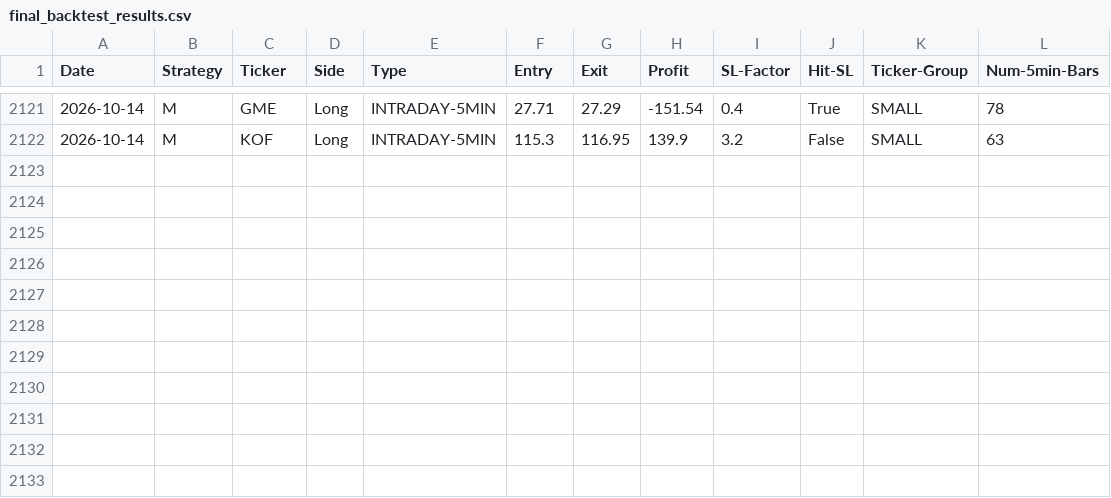
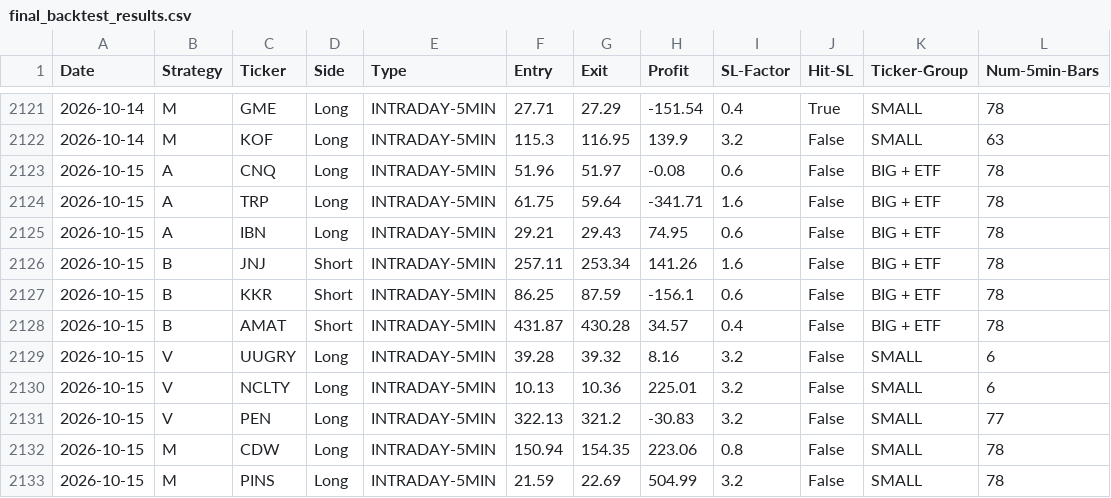
Before and after one commit to pollcerny-sudo/trading-agent-bot, a CSV file: final_backtest_results.csv, drawn as a sheet; only a part is shown, gaps mark what is left out; the diff names each change by its address in the sheet, - before the commit and + after, or states it on an @@ line.

```diff
--- a/final_backtest_results.csv
+++ b/final_backtest_results.csv
+row 2123: 2026-10-15 | A | CNQ | Long | INTRADAY-5MIN | 51.96 | 51.97 | -0.08 | 0.6 | False | BIG + ETF | 78
+row 2124: 2026-10-15 | A | TRP | Long | INTRADAY-5MIN | 61.75 | 59.64 | -341.71 | 1.6 | False | BIG + ETF | 78
+row 2125: 2026-10-15 | A | IBN | Long | INTRADAY-5MIN | 29.21 | 29.43 | 74.95 | 0.6 | False | BIG + ETF | 78
+row 2126: 2026-10-15 | B | JNJ | Short | INTRADAY-5MIN | 257.11 | 253.34 | 141.26 | 1.6 | False | BIG + ETF | 78
+row 2127: 2026-10-15 | B | KKR | Short | INTRADAY-5MIN | 86.25 | 87.59 | -156.1 | 0.6 | False | BIG + ETF | 78
+row 2128: 2026-10-15 | B | AMAT | Short | INTRADAY-5MIN | 431.87 | 430.28 | 34.57 | 0.4 | False | BIG + ETF | 78
+row 2129: 2026-10-15 | V | UUGRY | Long | INTRADAY-5MIN | 39.28 | 39.32 | 8.16 | 3.2 | False | SMALL | 6
+row 2130: 2026-10-15 | V | NCLTY | Long | INTRADAY-5MIN | 10.13 | 10.36 | 225.01 | 3.2 | False | SMALL | 6
+row 2131: 2026-10-15 | V | PEN | Long | INTRADAY-5MIN | 322.13 | 321.2 | -30.83 | 3.2 | False | SMALL | 77
+row 2132: 2026-10-15 | M | CDW | Long | INTRADAY-5MIN | 150.94 | 154.35 | 223.06 | 0.8 | False | SMALL | 78
+row 2133: 2026-10-15 | M | PINS | Long | INTRADAY-5MIN | 21.59 | 22.69 | 504.99 | 3.2 | False | SMALL | 78
```
Also changed, not shown: 2 other files.
